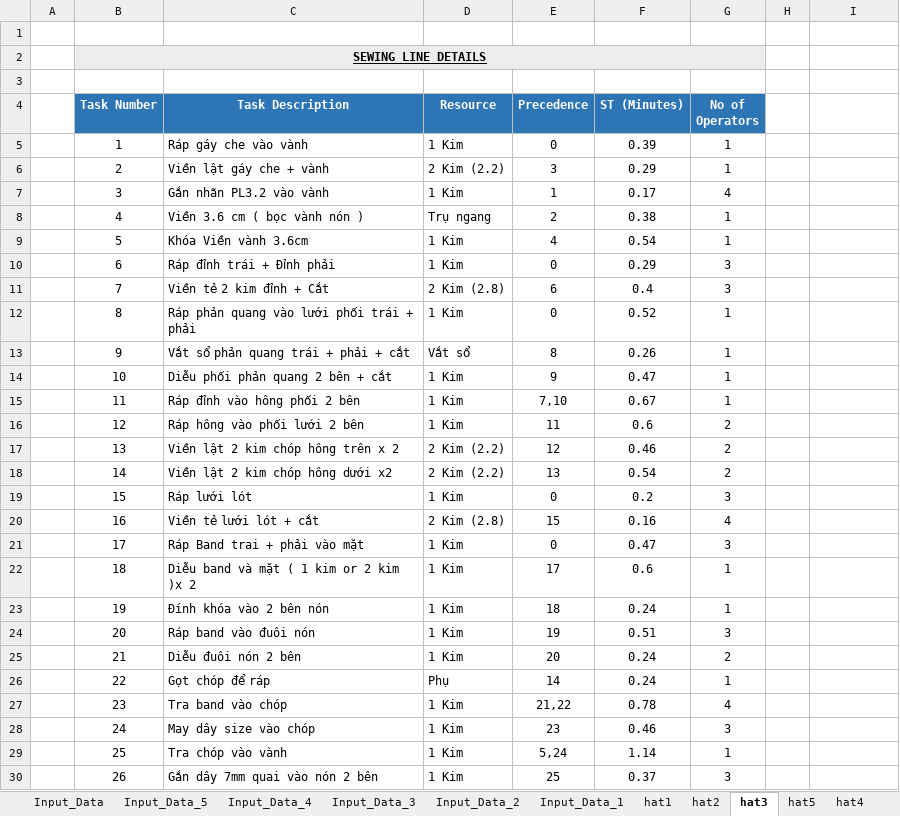
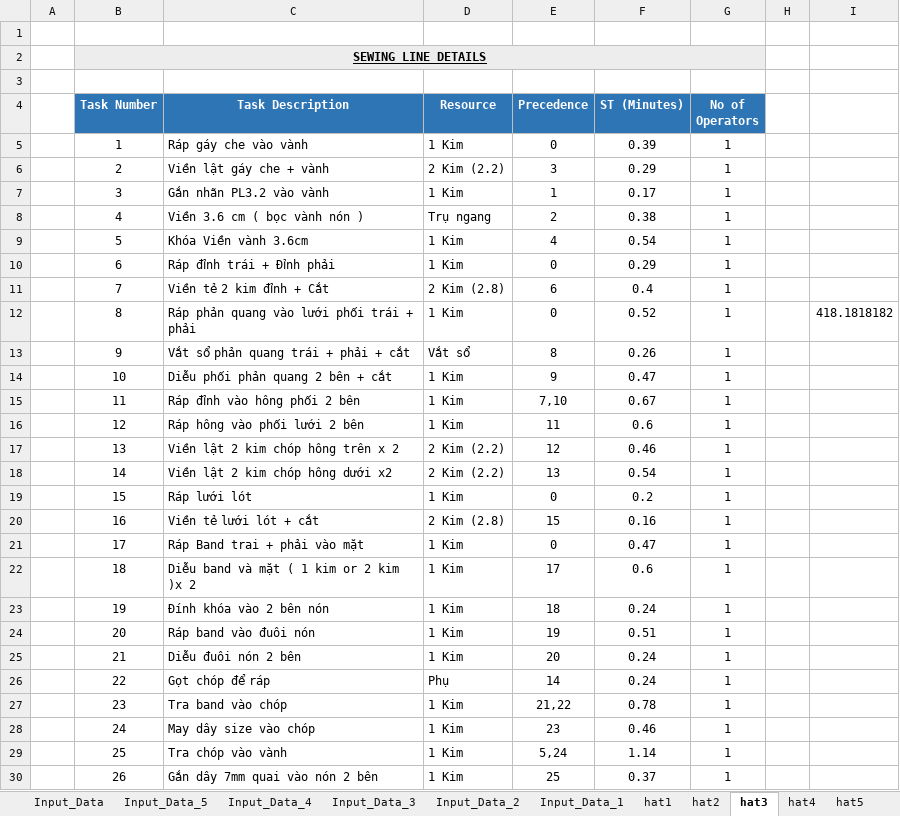
Before and after one commit to Thang1703hrsh/SW_TTD, an Excel workbook: Line Balancing.xlsm, sheet hat3, drawn as a sheet; only a part is shown; values as stored, in another font and other column widths than the file's, no borders; the diff covers the shown part only; the diff names each change by its address in the sheet, - before the commit and + after, or states it on an @@ line.

```diff
--- a/Line Balancing.xlsm (sheet hat3)
+++ b/Line Balancing.xlsm (sheet hat3)
@@ sheet tab order changed: Input_Data | Input_Data_5 | Input_Data_4 | Input_Data_3 | Input_Data_2 | Input_Data_1 | hat1 | hat2 | hat3 | hat4 | hat5 @@
-G7 (No of Operators): 4
+G7 (No of Operators): 1
-G10:G11 (No of Operators): 3
+G10:G11 (No of Operators): 1
-I12: (empty)
+I12: 418.1818182
-G16:G18 (No of Operators): 2
+G16:G18 (No of Operators): 1
-G19 (No of Operators): 3
+G19 (No of Operators): 1
-G20 (No of Operators): 4
+G20 (No of Operators): 1
-G21 (No of Operators): 3
+G21 (No of Operators): 1
-G24 (No of Operators): 3
+G24 (No of Operators): 1
-G25 (No of Operators): 2
+G25 (No of Operators): 1
-G27 (No of Operators): 4
+G27 (No of Operators): 1
-G28 (No of Operators): 3
+G28 (No of Operators): 1
-G30 (No of Operators): 3
+G30 (No of Operators): 1
```
Also changed, not shown: 3 edited cells elsewhere in this sheet, sheet hat4, sheet hat1, 8 other files.
